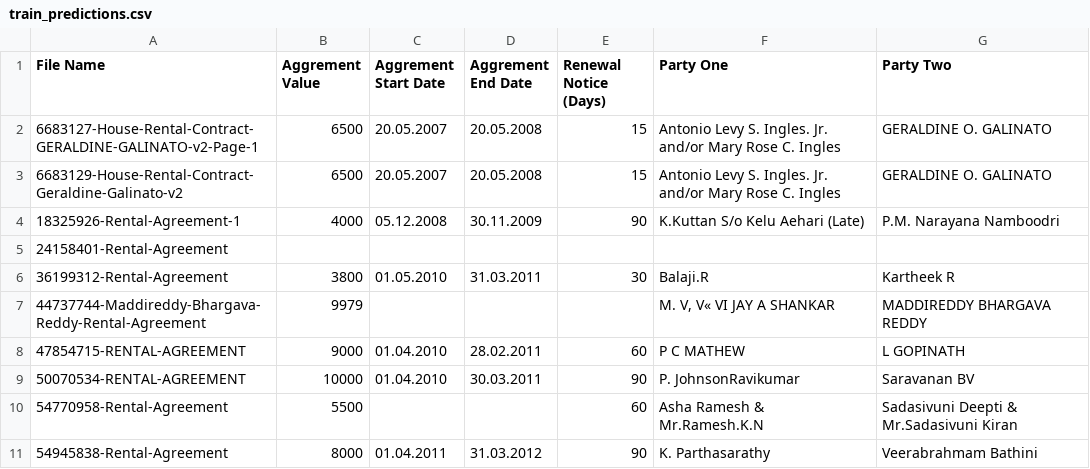
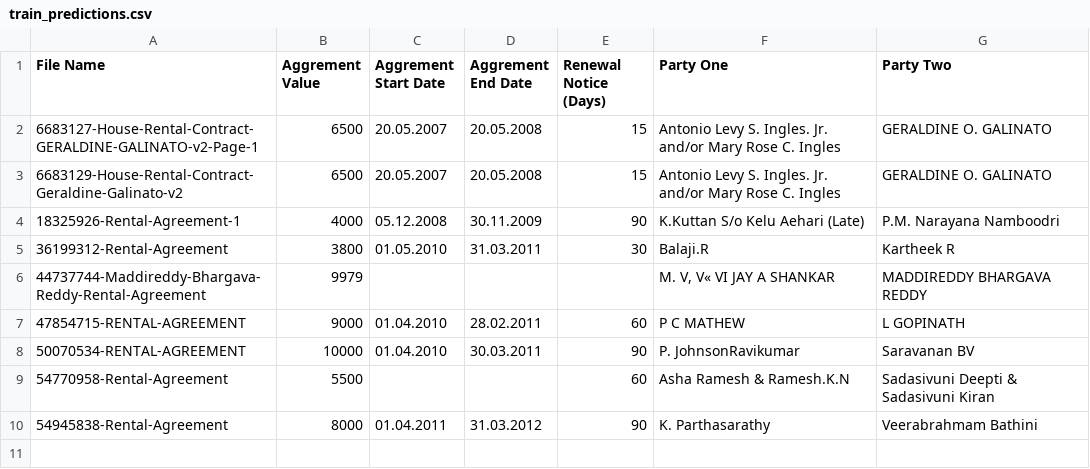
Before and after one commit to AbhiramJayasankar/agreement-metadata-extraction, a CSV file: outputs/train_predictions.csv, drawn as a sheet.

```diff
--- a/outputs/train_predictions.csv
+++ b/outputs/train_predictions.csv
@@ -4,3 +4,2 @@ File Name,Aggrement Value,Aggrement Start Date,Aggrement End Date,Renewal Notice
 18325926-Rental-Agreement-1,4000,05.12.2008,30.11.2009,90,K.Kuttan S/o Kelu Aehari (Late),P.M. Narayana Namboodri
-24158401-Rental-Agreement,,,,,,
 36199312-Rental-Agreement,3800,01.05.2010,31.03.2011,30,Balaji.R,Kartheek R
@@ -9,3 +8,3 @@ File Name,Aggrement Value,Aggrement Start Date,Aggrement End Date,Renewal Notice
 50070534-RENTAL-AGREEMENT,10000,01.04.2010,30.03.2011,90,P. JohnsonRavikumar,Saravanan BV
-54770958-Rental-Agreement,5500,,,60,Asha Ramesh & Mr.Ramesh.K.N,Sadasivuni Deepti & Mr.Sadasivuni Kiran
+54770958-Rental-Agreement,5500,,,60,Asha Ramesh & Ramesh.K.N,Sadasivuni Deepti & Sadasivuni Kiran
 54945838-Rental-Agreement,8000,01.04.2011,31.03.2012,90,K. Parthasarathy,Veerabrahmam Bathini
```
Also changed, not shown: outputs/errors_train.csv, 6 other files.
